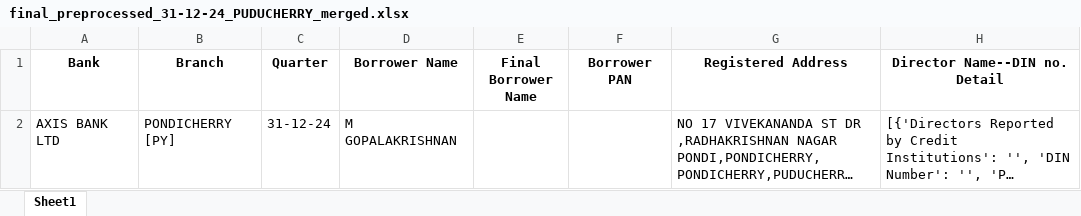
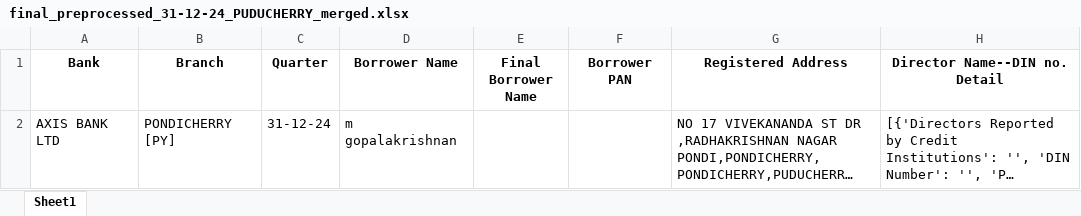
Before and after one commit to Piyushgala03/cibil_web_scrapping_automation, an Excel workbook: fetched_data/final_preprocessed/final_preprocessed_31-12-24_PUDUCHERRY_merged.xlsx, sheet Sheet1, drawn as a sheet; only a part is shown; long unchanged cells end in …; values as stored, in another font and other column widths than the file's, no borders; the diff names each change by its address in the sheet, - before the commit and + after, or states it on an @@ line.

```diff
--- a/fetched_data/final_preprocessed/final_preprocessed_31-12-24_PUDUCHERRY_merged.xlsx (sheet Sheet1)
+++ b/fetched_data/final_preprocessed/final_preprocessed_31-12-24_PUDUCHERRY_merged.xlsx (sheet Sheet1)
-D2 (Borrower Name): M GOPALAKRISHNAN
+D2 (Borrower Name): m gopalakrishnan
```
Also changed, not shown: fetched_data/final/31-12-24_merged/31-12-24_PUDUCHERRY_merged.xlsx, fetched_data/final/31-12-24_merged/31-12-24_ROHTAK_merged.xlsx, 19 other files.
